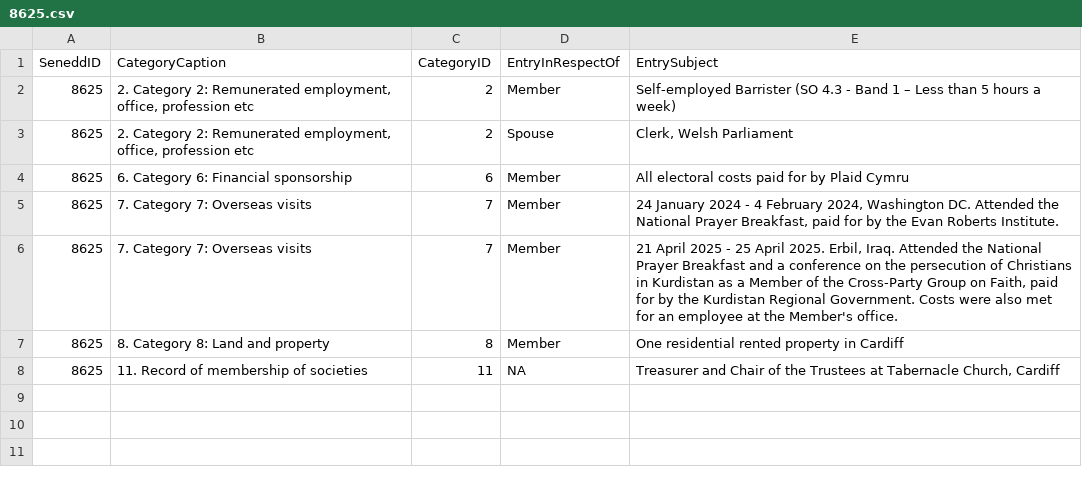
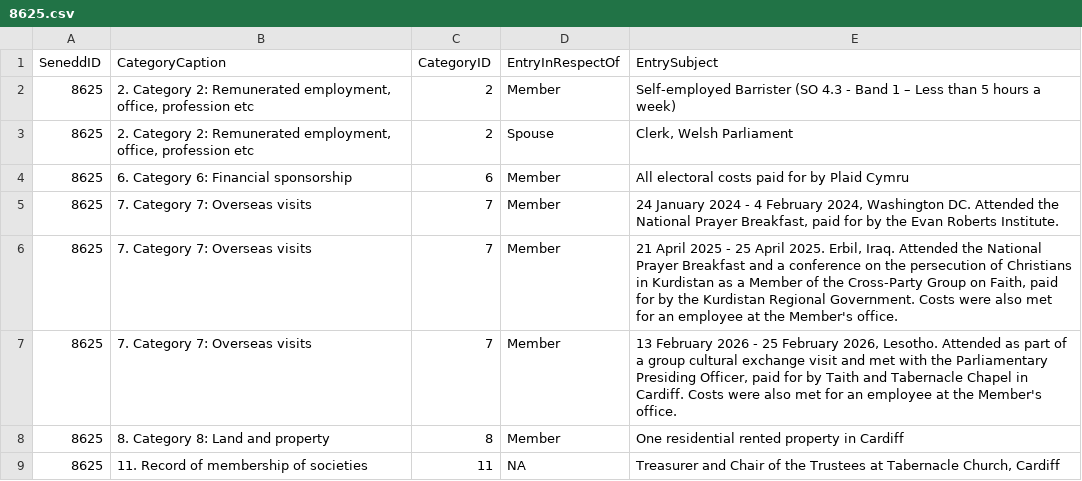
Before and after one commit to stupidpupil/senedd_scraper, a CSV file: registers_by_senedd_id/8625.csv, drawn as a sheet.

```diff
--- a/registers_by_senedd_id/8625.csv
+++ b/registers_by_senedd_id/8625.csv
@@ -6,2 +6,3 @@ SeneddID,CategoryCaption,CategoryID,EntryInRespectOf,EntrySubject
 8625,7. Category 7: Overseas visits,7,Member,"21 April 2025 - 25 April 2025. Erbil, Iraq. Attended the National Prayer Breakfast and a conference on the persecution of Christians in Kurdistan as a Member of the Cross-Party Group on Faith, paid for by the Kurdistan Regional Government. Costs were also met for an employee at the Member's office."
+8625,7. Category 7: Overseas visits,7,Member,"13 February 2026 - 25 February 2026, Lesotho. Attended as part of a group cultural exchange visit and met with the Parliamentary Presiding Officer, paid for by Taith and Tabernacle Chapel in Cardiff. Costs were also met for an employee at the Member's office."
 8625,8. Category 8: Land and property,8,Member,One residential rented property in Cardiff
```
Also changed, not shown: interests.csv, 1 other file.
